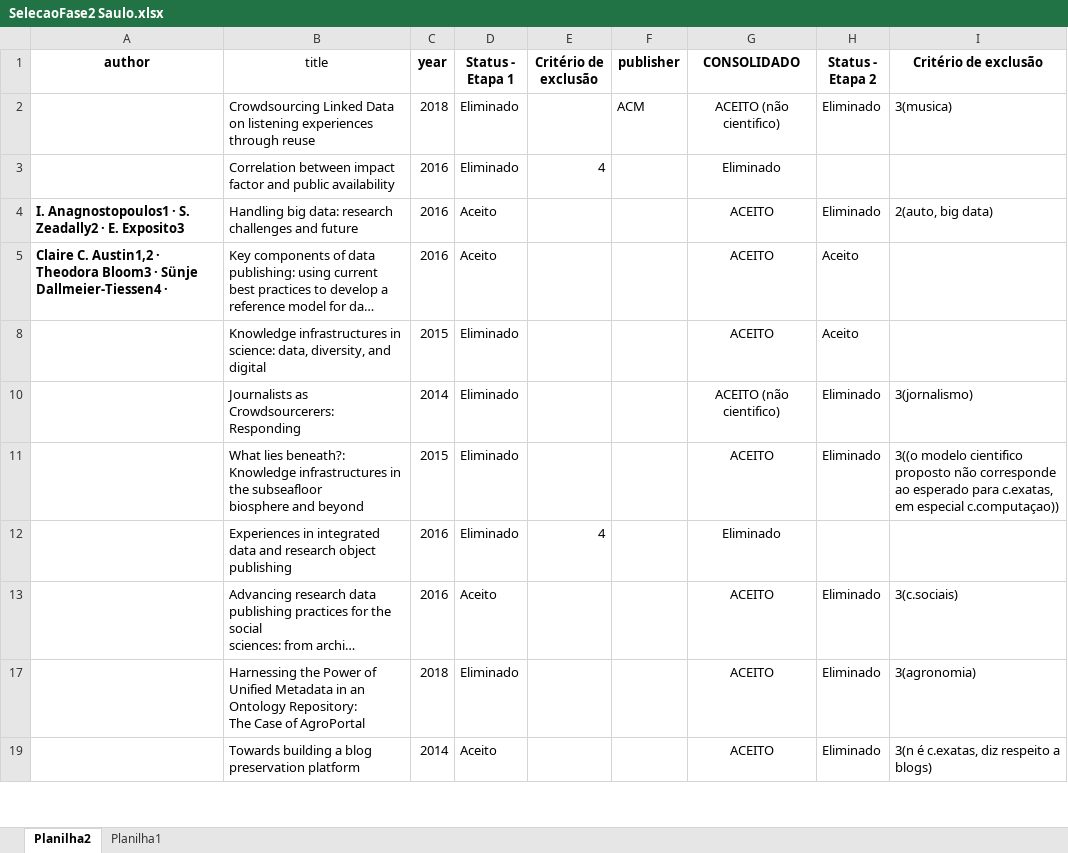
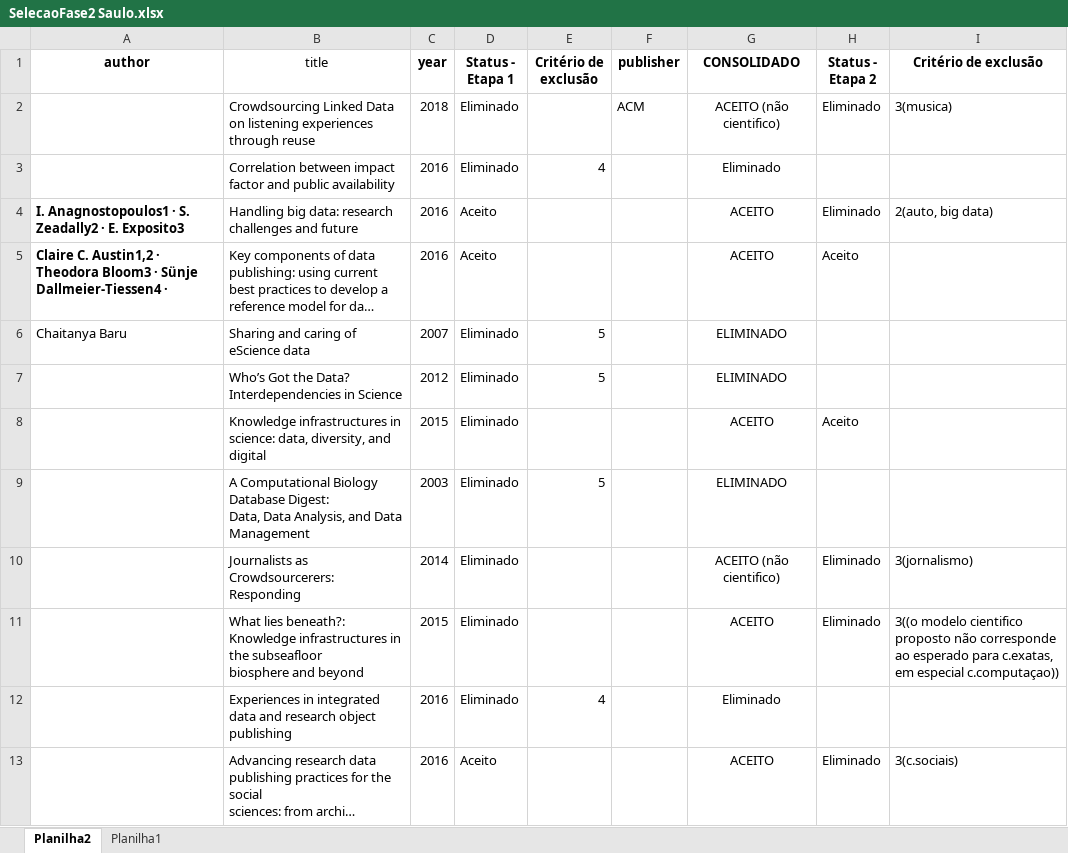
Before and after one commit to saulobicalho/slr, an Excel workbook: artigos_SPringer/SelecaoFase2 Saulo.xlsx, sheet Planilha2, drawn as a sheet; only a part is shown; the shorter side is filled out with more unchanged rows; long unchanged cells end in …; values as stored, in another font and other column widths than the file's, no borders; table styles not drawn; ↵ is a line break in a cell; the diff covers the shown part only; the diff names each change by its address in the sheet, - before the commit and + after, or states it on an @@ line.

Commit message:
stage2 consolid.

```diff
--- a/artigos_SPringer/SelecaoFase2 Saulo.xlsx (sheet Planilha2)
+++ b/artigos_SPringer/SelecaoFase2 Saulo.xlsx (sheet Planilha2)
@@ row 6 unhidden: Chaitanya Baru | Sharing and caring of eScience data | 2007 | Eliminado | 5 |  | ELIMINADO @@
@@ row 7 unhidden:  | Who’s Got the Data? Interdependencies in Science | 2012 | Eliminado | 5 |  | ELIMINADO @@
@@ row 9 unhidden:  | A Computational Biology Database Digest: ↵ Data, Data Analysis, and Data Management | 2003 | Eliminado | 5 |  | ELIMINADO @@
```
Also changed, not shown: 22 hidden or unhidden rows and 1 edited cell elsewhere in this sheet, artigos_PeerJ/SelecaoFase2 - Saulo.xlsx, 3 other files.
